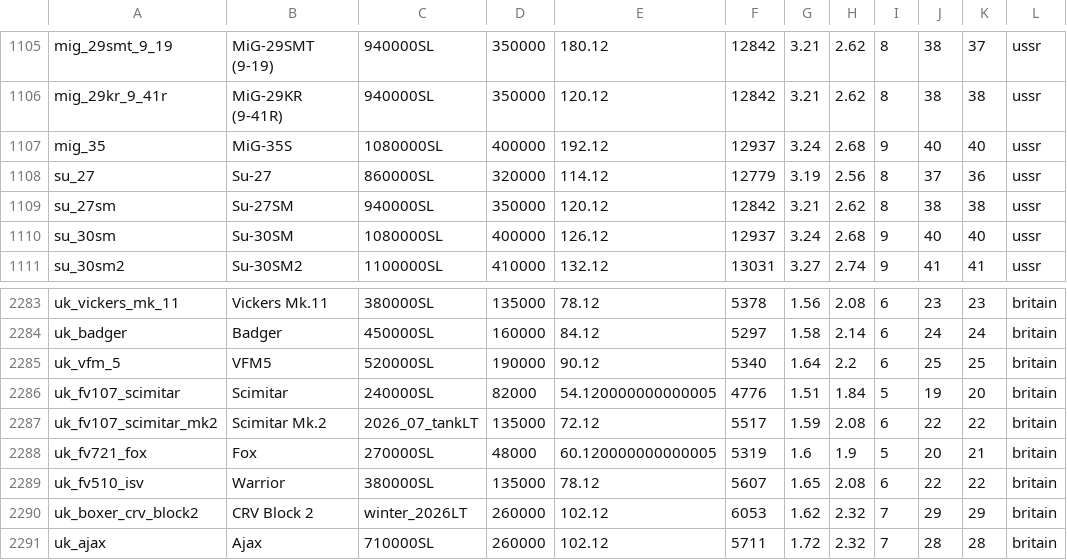
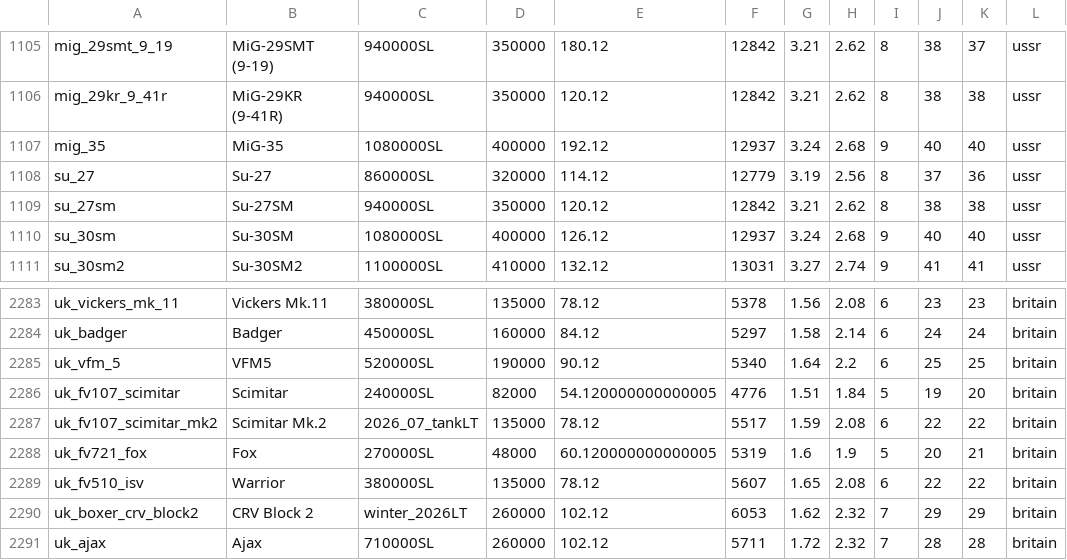
Before and after one commit to R11G/R11G.github.io, a CSV file: arbstats/unitsClean.csv, drawn as a sheet; only a part is shown, gaps mark what is left out; the diff names each change by its address in the sheet, - before the commit and + after, or states it on an @@ line.

```diff
--- a/arbstats/unitsClean.csv
+++ b/arbstats/unitsClean.csv
-B1107: MiG-35S
+B1107: MiG-35
-E2287: 72.12
+E2287: 78.12
```
Also changed, not shown: WT Localization Files/Default Names/units.csv.
